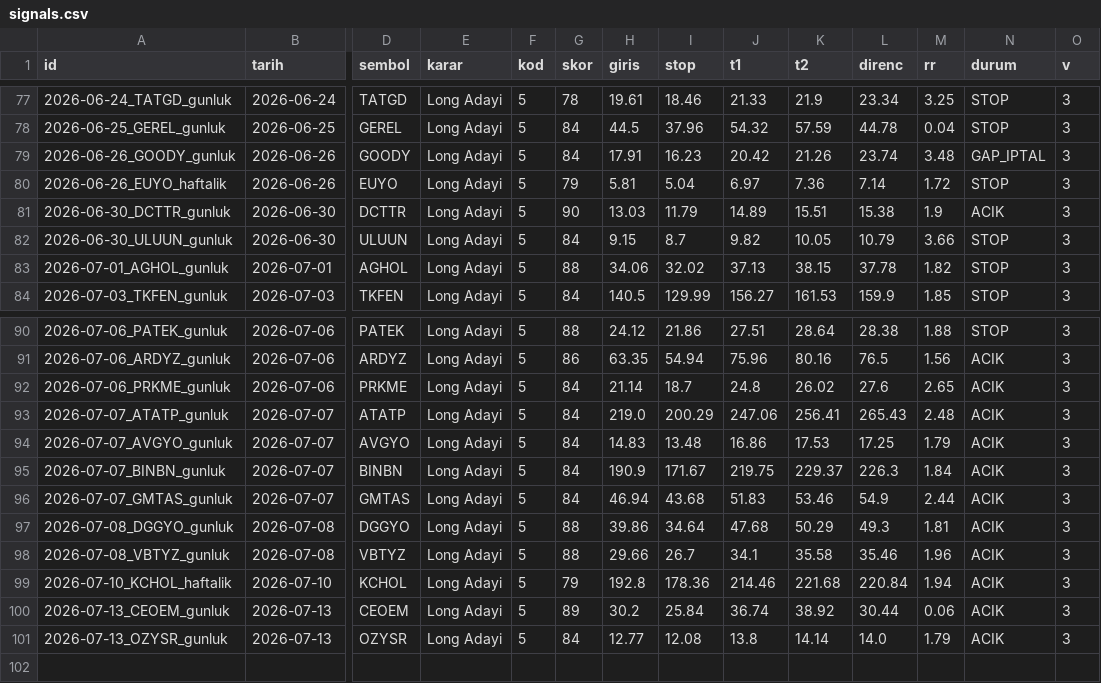
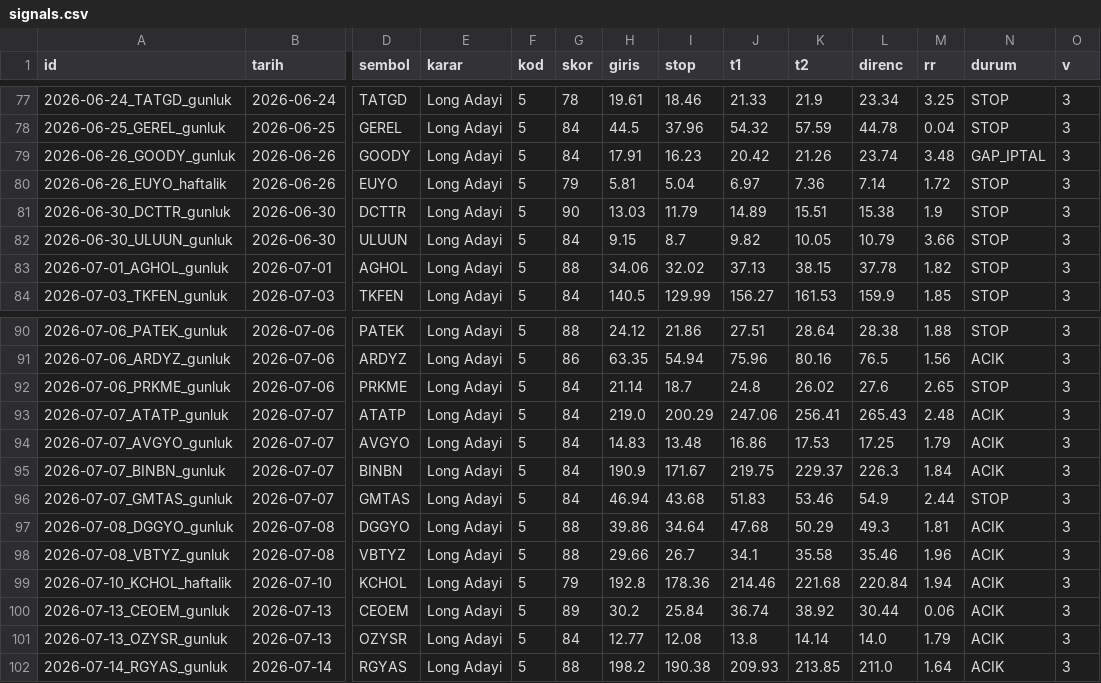
Before and after one commit to ilkukaya/swing, a CSV file: data/signals.csv, drawn as a sheet; only a part is shown, gaps mark what is left out; rows hold the shown columns only; the diff names each change by its address in the sheet, - before the commit and + after, or states it on an @@ line.

```diff
--- a/data/signals.csv
+++ b/data/signals.csv
-N81 (durum): ACIK
+N81 (durum): STOP
-N92 (durum): ACIK
+N92 (durum): STOP
-N96 (durum): ACIK
+N96 (durum): STOP
+row 102: 2026-07-14_RGYAS_gunluk | 2026-07-14 | RGYAS | Long Adayi | 5 | 88 | 198.2 | 190.38 | 209.93 | 213.85 | 211.0 | 1.64 | ACIK | 3
```
Also changed, not shown: data/closed.csv, data/tracking.csv, 4 other files.
